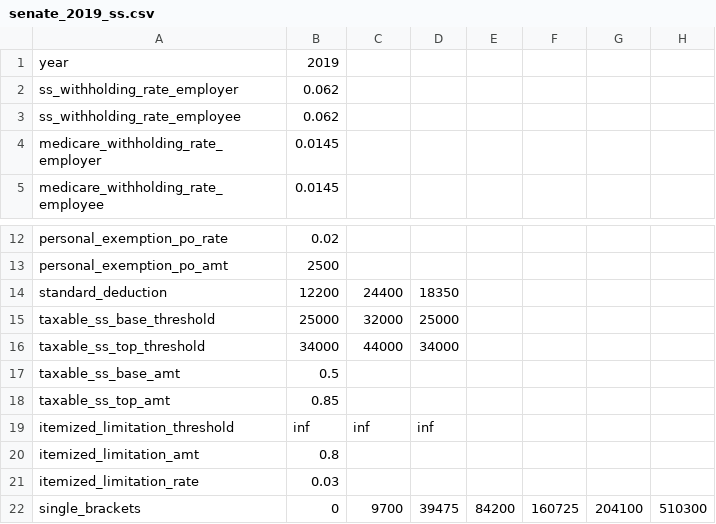
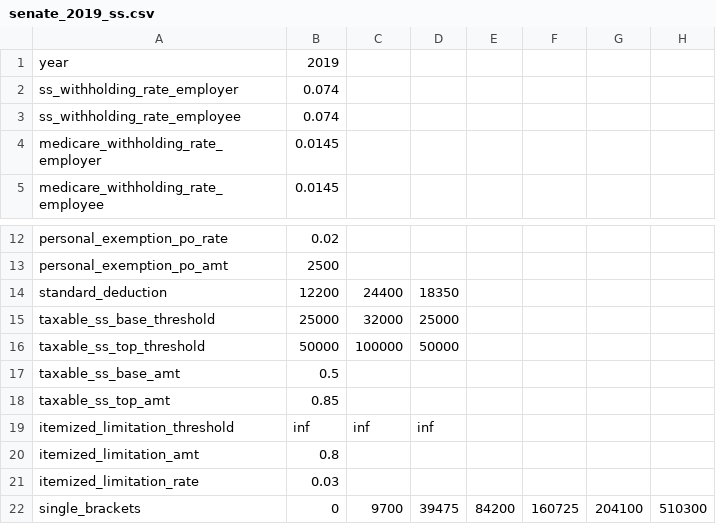
Before and after one commit to aelsibaie/taxsim, a CSV file: params/senate_2019_ss.csv, drawn as a sheet; only a part is shown, gaps mark what is left out.

Commit message:
add two sections of ss2100
Section 104.
Section 203.

```diff
--- a/params/senate_2019_ss.csv
+++ b/params/senate_2019_ss.csv
@@ -1,4 +1,4 @@
 year,2019,,,,,,
-ss_withholding_rate_employer,0.062,,,,,,
-ss_withholding_rate_employee,0.062,,,,,,
+ss_withholding_rate_employer,0.074,,,,,,
+ss_withholding_rate_employee,0.074,,,,,,
 medicare_withholding_rate_employer,0.0145,,,,,,
@@ -15,3 +15,3 @@ standard_deduction,12200,24400,18350,,,,
 taxable_ss_base_threshold,25000,32000,25000,,,,
-taxable_ss_top_threshold,34000,44000,34000,,,,
+taxable_ss_top_threshold,50000,100000,50000,,,,
 taxable_ss_base_amt,0.5,,,,,,
```
